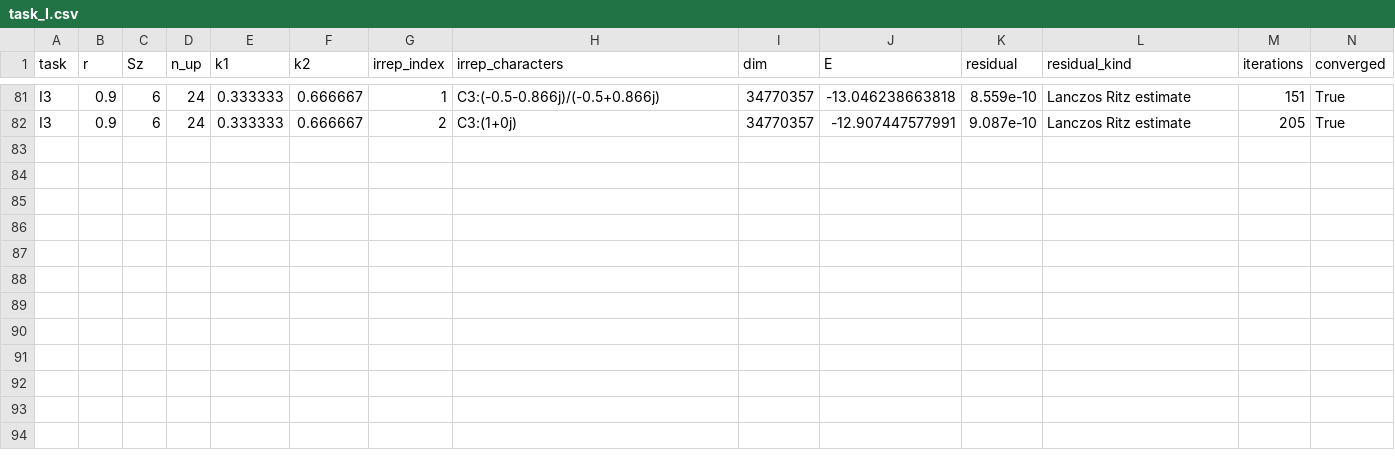
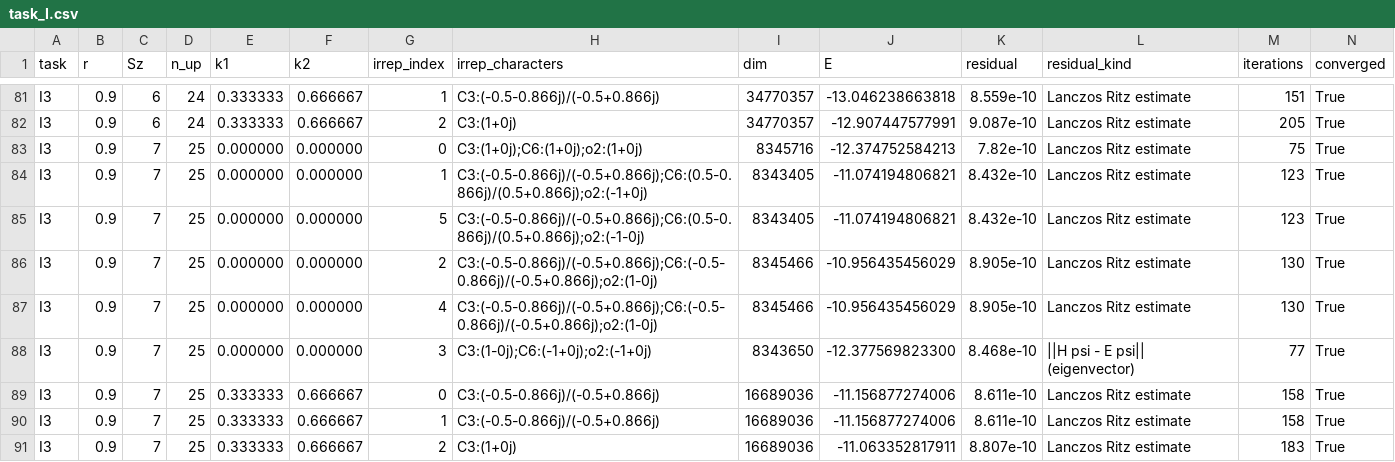
Before and after one commit to cywon-commits/stuffed-honeycomb-magnetism, a CSV file: data/field_dice/n36/task_I.csv, drawn as a sheet; only a part is shown, gaps mark what is left out; rows hold the shown columns only; the diff names each change by its address in the sheet, - before the commit and + after, or states it on an @@ line.

```diff
--- a/data/field_dice/n36/task_I.csv
+++ b/data/field_dice/n36/task_I.csv
+row 83: I3 | 0.9 | 7 | 25 | 0.000000 | 0.000000 | 0 | C3:(1+0j);C6:(1+0j);o2:(1+0j) | 8345716 | -12.374752584213 | 7.82e-10 | Lanczos Ritz estimate | 75 | True
+row 84: I3 | 0.9 | 7 | 25 | 0.000000 | 0.000000 | 1 | C3:(-0.5-0.866j)/(-0.5+0.866j);C6:(0.5-0.866j)/(0.5+0.866j);o2:(-1+0j) | 8343405 | -11.074194806821 | 8.432e-10 | Lanczos Ritz estimate | 123 | True
+row 85: I3 | 0.9 | 7 | 25 | 0.000000 | 0.000000 | 5 | C3:(-0.5-0.866j)/(-0.5+0.866j);C6:(0.5-0.866j)/(0.5+0.866j);o2:(-1-0j) | 8343405 | -11.074194806821 | 8.432e-10 | Lanczos Ritz estimate | 123 | True
+row 86: I3 | 0.9 | 7 | 25 | 0.000000 | 0.000000 | 2 | C3:(-0.5-0.866j)/(-0.5+0.866j);C6:(-0.5-0.866j)/(-0.5+0.866j);o2:(1-0j) | 8345466 | -10.956435456029 | 8.905e-10 | Lanczos Ritz estimate | 130 | True
+row 87: I3 | 0.9 | 7 | 25 | 0.000000 | 0.000000 | 4 | C3:(-0.5-0.866j)/(-0.5+0.866j);C6:(-0.5-0.866j)/(-0.5+0.866j);o2:(1-0j) | 8345466 | -10.956435456029 | 8.905e-10 | Lanczos Ritz estimate | 130 | True
+row 88: I3 | 0.9 | 7 | 25 | 0.000000 | 0.000000 | 3 | C3:(1-0j);C6:(-1+0j);o2:(-1+0j) | 8343650 | -12.377569823300 | 8.468e-10 | ||H psi - E psi|| (eigenvector) | 77 | True
+row 89: I3 | 0.9 | 7 | 25 | 0.333333 | 0.666667 | 0 | C3:(-0.5-0.866j)/(-0.5+0.866j) | 16689036 | -11.156877274006 | 8.611e-10 | Lanczos Ritz estimate | 158 | True
+row 90: I3 | 0.9 | 7 | 25 | 0.333333 | 0.666667 | 1 | C3:(-0.5-0.866j)/(-0.5+0.866j) | 16689036 | -11.156877274006 | 8.611e-10 | Lanczos Ritz estimate | 158 | True
+row 91: I3 | 0.9 | 7 | 25 | 0.333333 | 0.666667 | 2 | C3:(1+0j) | 16689036 | -11.063352817911 | 8.807e-10 | Lanczos Ritz estimate | 183 | True
```
Also changed, not shown: data/field_dice/n36/summary_n36.csv.
